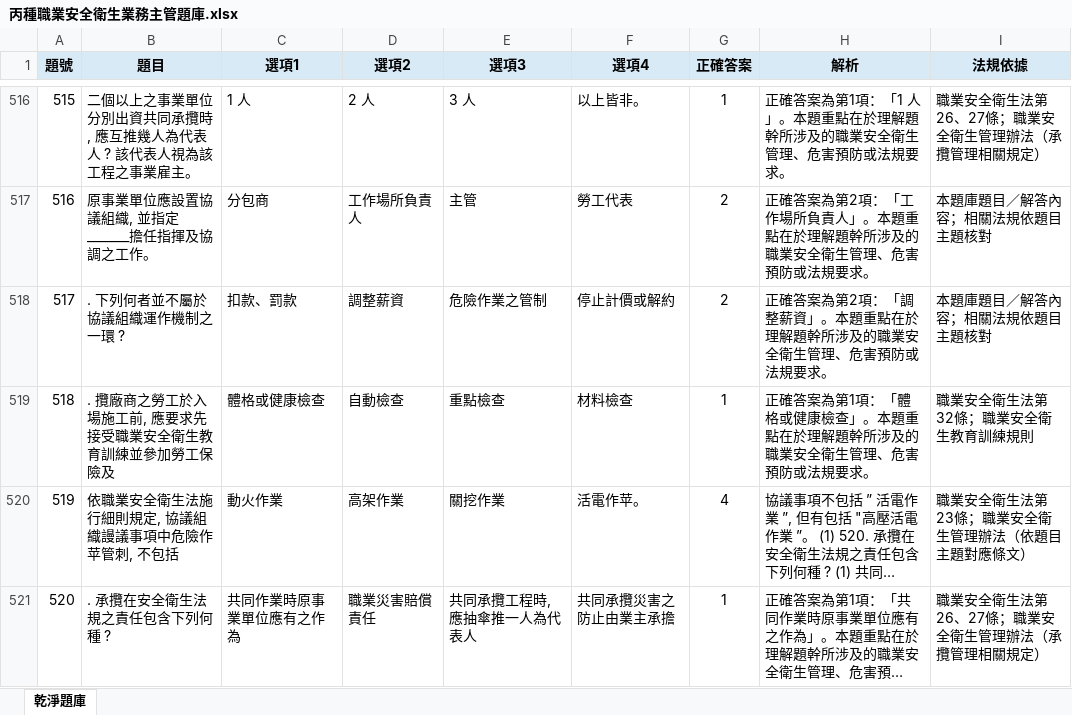
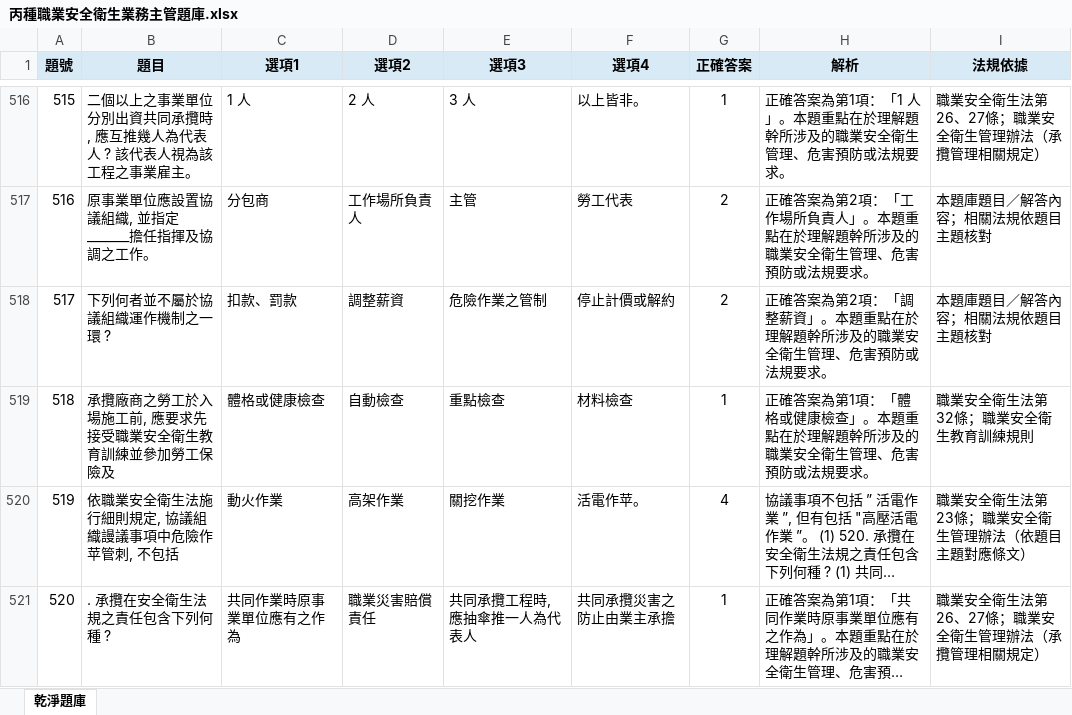
Before and after one commit to drher/drher.github.io, an Excel workbook: salf/丙種職業安全衛生業務主管題庫.xlsx, sheet 乾淨題庫, drawn as a sheet; only a part is shown, gaps mark what is left out; long unchanged cells end in …; values as stored, in another font and other column widths than the file's, no borders; the diff names each change by its address in the sheet, - before the commit and + after, or states it on an @@ line.

Commit message:
czx

```diff
--- a/salf/丙種職業安全衛生業務主管題庫.xlsx (sheet 乾淨題庫)
+++ b/salf/丙種職業安全衛生業務主管題庫.xlsx (sheet 乾淨題庫)
-B518 (題目): . 下列何者並不屬於協議組織運作機制之一環 ?
+B518 (題目): 下列何者並不屬於協議組織運作機制之一環 ?
-B519 (題目): . 攬廠商之勞工於入場施工前, 應要求先接受職業安全衛生教育訓練並參加勞工保險及
+B519 (題目): 承攬廠商之勞工於入場施工前, 應要求先接受職業安全衛生教育訓練並參加勞工保險及
```
